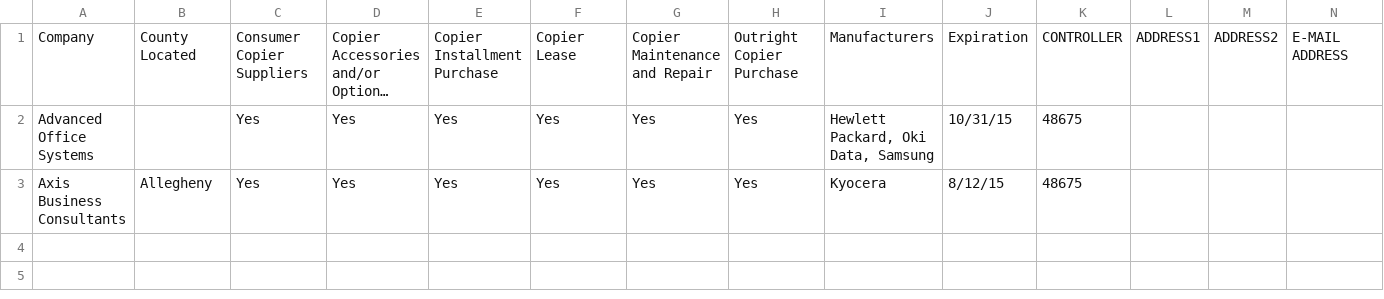
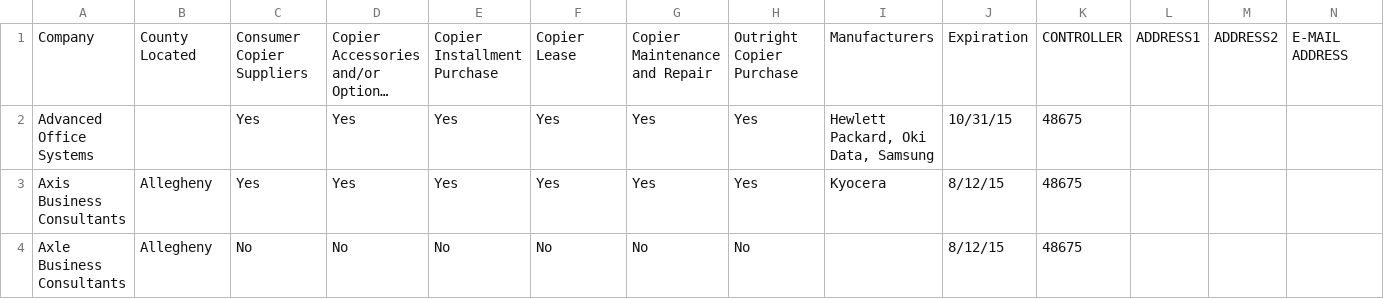
Before and after one commit to codeforamerica/pittsburgh-purchasing-suite, a CSV file: purchasing_test/mock/COSTARS-1.csv, drawn as a sheet; only a part is shown; long unchanged cells end in …; rows hold the shown columns only; the diff names each change by its address in the sheet, - before the commit and + after, or states it on an @@ line.

```diff
--- a/purchasing_test/mock/COSTARS-1.csv
+++ b/purchasing_test/mock/COSTARS-1.csv
+row 4: Axle Business Consultants | Allegheny | No | No | No | No | No | No |  | 8/12/15 | 48675
```
Also changed, not shown: 5 other files.
